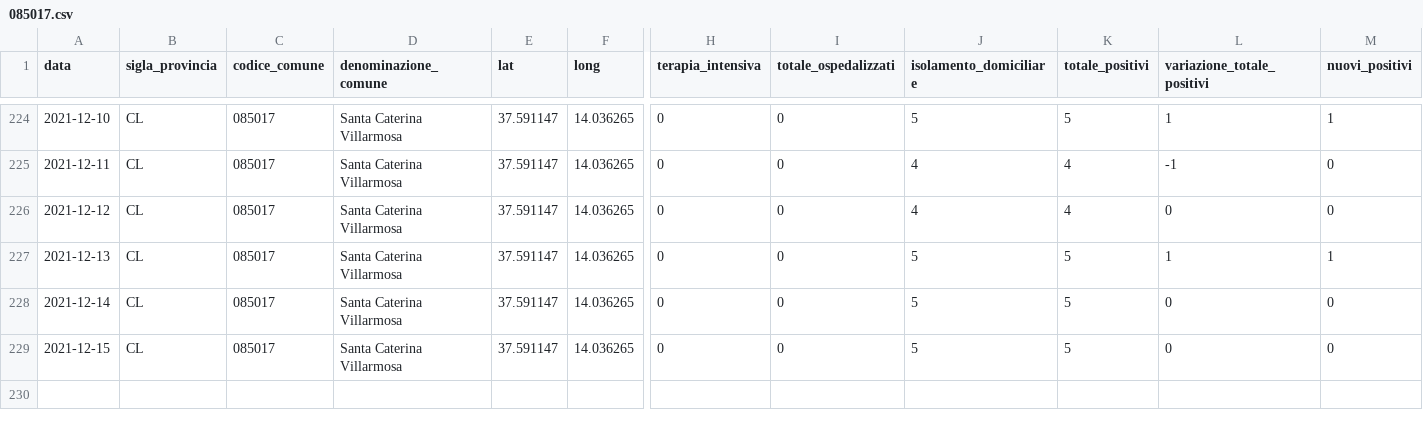
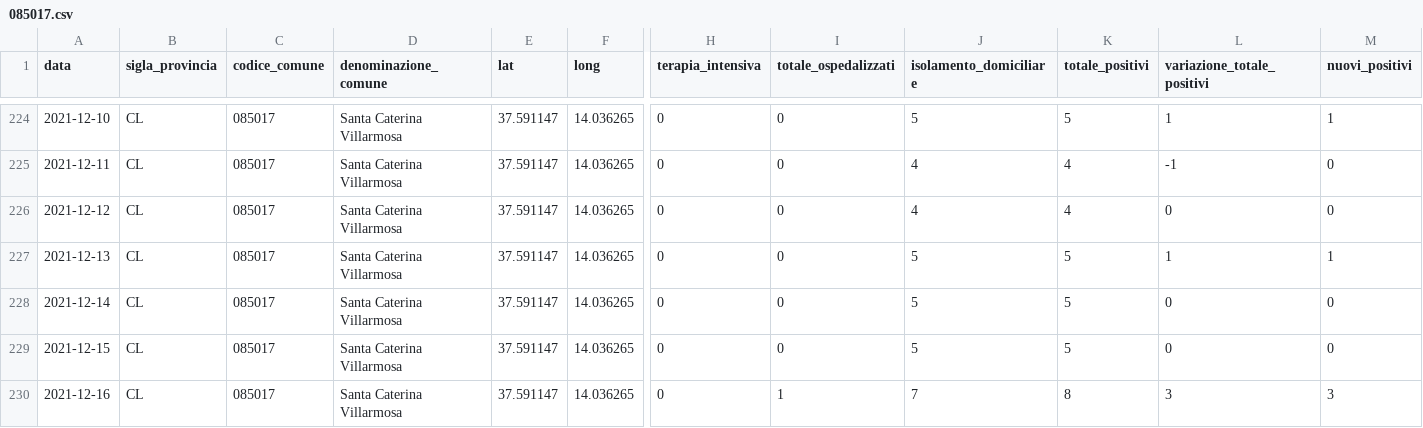
Before and after one commit to opendatasicilia/informa-covid19, a CSV file: dati/informacovid/085017/085017.csv, drawn as a sheet; only a part is shown, gaps mark what is left out; rows hold the shown columns only; the diff names each change by its address in the sheet, - before the commit and + after, or states it on an @@ line.

```diff
--- a/dati/informacovid/085017/085017.csv
+++ b/dati/informacovid/085017/085017.csv
+row 230: 2021-12-16 | CL | 085017 | Santa Caterina Villarmosa | 37.591147 | 14.036265 | 0 | 1 | 7 | 8 | 3 | 3
```
Also changed, not shown: dati/informacovid/085001/085001.csv, dati/informacovid/085004/085004.csv, 19 other files.
